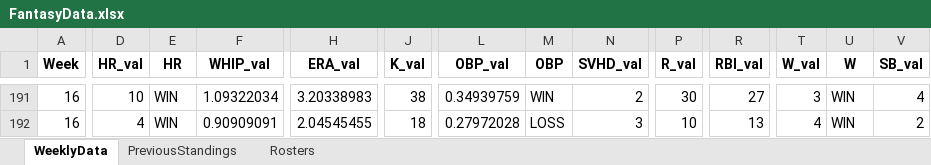
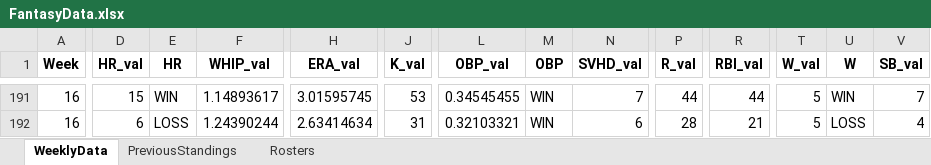
Before and after one commit to parkergeis/Fantasy-Baseball-App, an Excel workbook: data/FantasyData.xlsx, sheet WeeklyData, drawn as a sheet; only a part is shown, gaps mark what is left out; values as stored, in another font and other column widths than the file's, no borders; the diff covers the shown part only; the diff names each change by its address in the sheet, - before the commit and + after, or states it on an @@ line.

```diff
--- a/data/FantasyData.xlsx (sheet WeeklyData)
+++ b/data/FantasyData.xlsx (sheet WeeklyData)
-D191 (HR_val): 10
+D191 (HR_val): 15
-F191 (WHIP_val): 1.09322034
+F191 (WHIP_val): 1.14893617
-H191 (ERA_val): 3.20338983
+H191 (ERA_val): 3.01595745
-J191 (K_val): 38
+J191 (K_val): 53
-L191 (OBP_val): 0.34939759
+L191 (OBP_val): 0.34545455
-N191 (SVHD_val): 2
+N191 (SVHD_val): 7
-P191 (R_val): 30
+P191 (R_val): 44
-R191 (RBI_val): 27
+R191 (RBI_val): 44
-T191 (W_val): 3
+T191 (W_val): 5
-V191 (SB_val): 4
+V191 (SB_val): 7
-D192 (HR_val): 4
+D192 (HR_val): 6
-E192 (HR): WIN
+E192 (HR): LOSS
-F192 (WHIP_val): 0.90909091
+F192 (WHIP_val): 1.24390244
-H192 (ERA_val): 2.04545455
+H192 (ERA_val): 2.63414634
-J192 (K_val): 18
+J192 (K_val): 31
-L192 (OBP_val): 0.27972028
+L192 (OBP_val): 0.32103321
-M192 (OBP): LOSS
+M192 (OBP): WIN
-N192 (SVHD_val): 3
+N192 (SVHD_val): 6
-P192 (R_val): 10
+P192 (R_val): 28
-R192 (RBI_val): 13
+R192 (RBI_val): 21
-T192 (W_val): 4
+T192 (W_val): 5
-U192 (W): WIN
+U192 (W): LOSS
-V192 (SB_val): 2
+V192 (SB_val): 4
```
Also changed, not shown: 126 edited cells elsewhere in this sheet, sheet Rosters, 3 other files.
